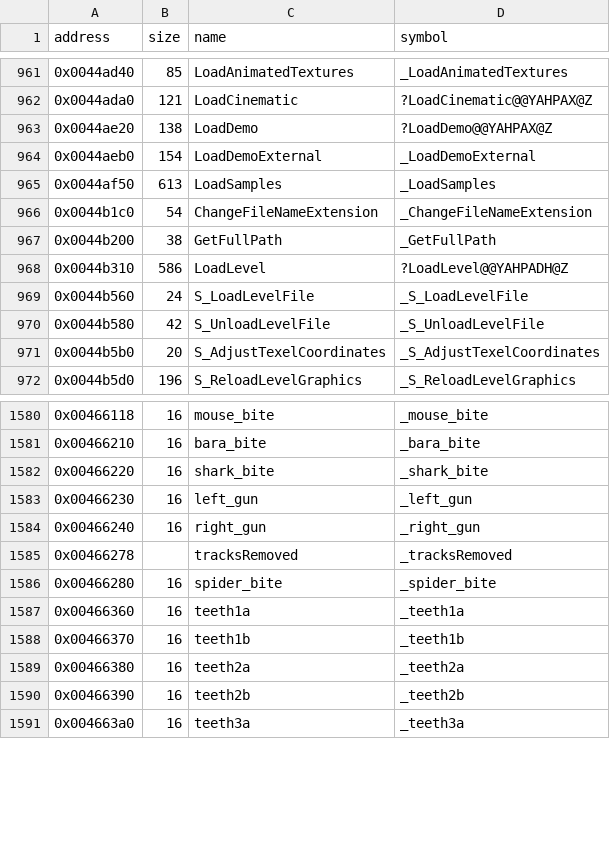
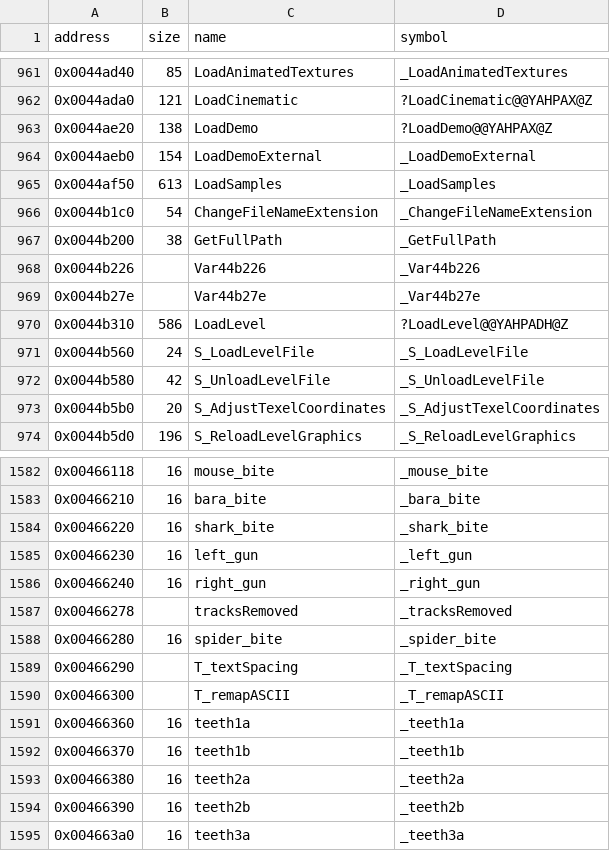
Before and after one commit to LostArtefacts/tr02, a CSV file: config/symbols.csv, drawn as a sheet; only a part is shown, gaps mark what is left out.

```diff
--- a/config/symbols.csv
+++ b/config/symbols.csv
@@ -967,2 +967,4 @@ address,size,name,symbol
 0x0044b200,38,GetFullPath,_GetFullPath
+0x0044b226,,Var44b226,_Var44b226
+0x0044b27e,,Var44b27e,_Var44b27e
 0x0044b310,586,LoadLevel,?LoadLevel@@YAHPADH@Z
@@ -1586,2 +1588,4 @@ address,size,name,symbol
 0x00466280,16,spider_bite,_spider_bite
+0x00466290,,T_textSpacing,_T_textSpacing
+0x00466300,,T_remapASCII,_T_remapASCII
 0x00466360,16,teeth1a,_teeth1a
```
Also changed, not shown: 3 other files.
